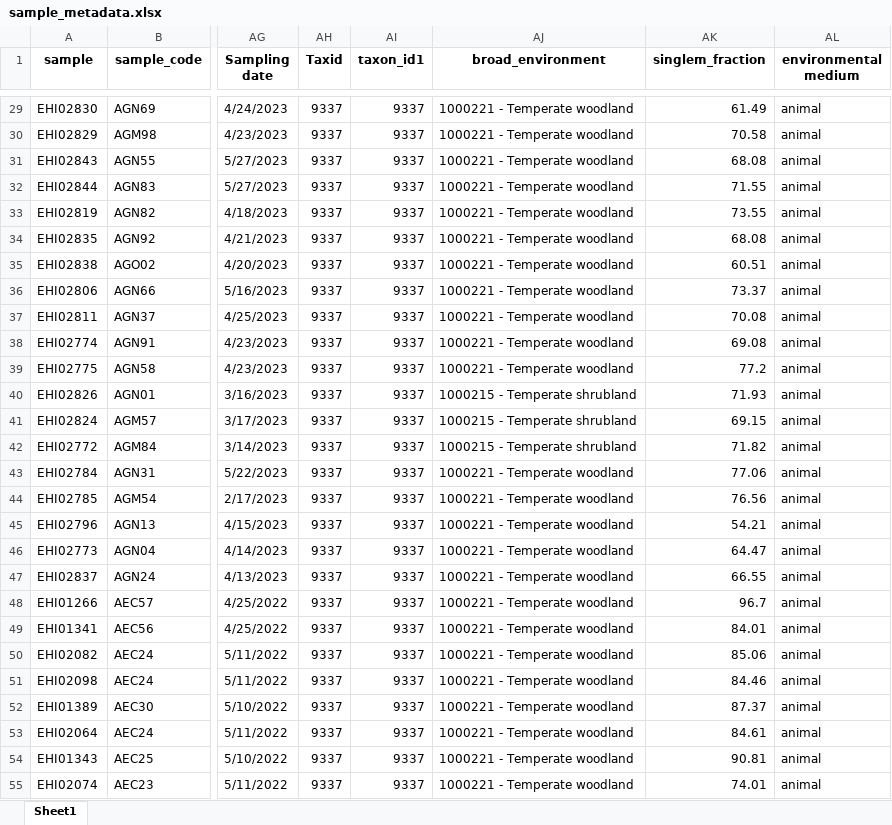
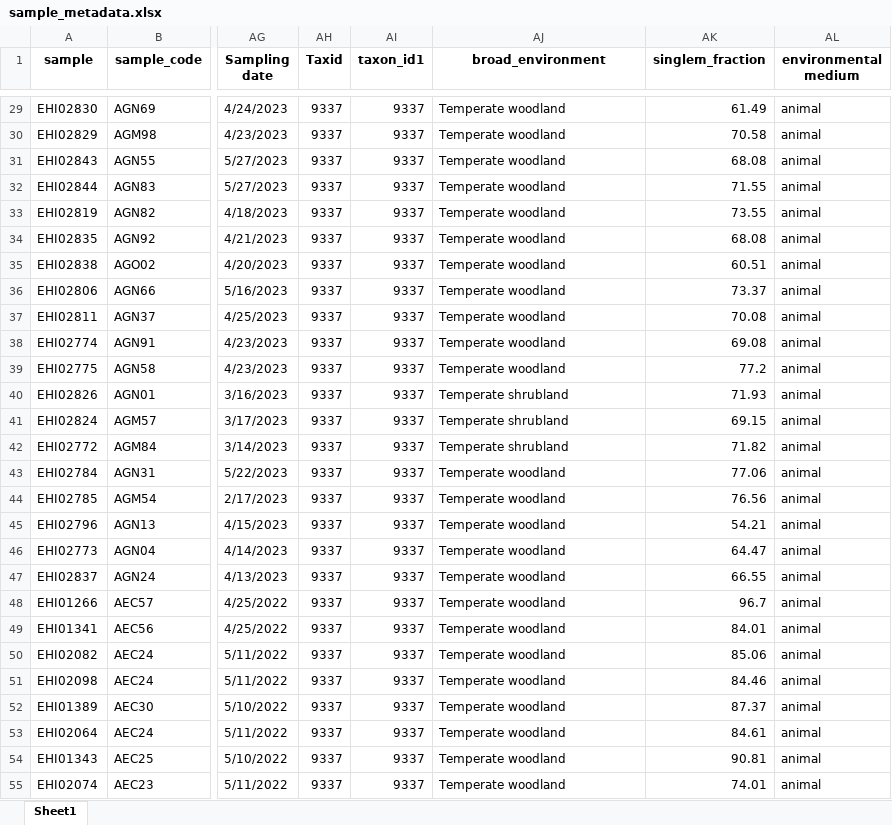
Before and after one commit to alberdilab/btp_metagenomics, an Excel workbook: sample_metadata.xlsx, sheet Sheet1, drawn as a sheet; only a part is shown, gaps mark what is left out; values as stored, in another font and other column widths than the file's, no borders; the diff covers the shown part only; the diff names each change by its address in the sheet, - before the commit and + after, or states it on an @@ line.

```diff
--- a/sample_metadata.xlsx (sheet Sheet1)
+++ b/sample_metadata.xlsx (sheet Sheet1)
-AJ29:AJ39 (broad_environment): 1000221 - Temperate woodland
+AJ29:AJ39 (broad_environment): Temperate woodland
-AJ40:AJ42 (broad_environment): 1000215 - Temperate shrubland
+AJ40:AJ42 (broad_environment): Temperate shrubland
-AJ43:AJ55 (broad_environment): 1000221 - Temperate woodland
+AJ43:AJ55 (broad_environment): Temperate woodland
```
Also changed, not shown: 46 edited cells elsewhere in this sheet, 2 other files.
